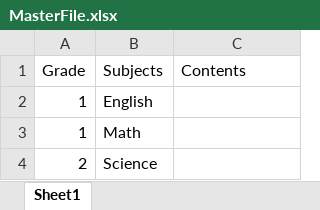
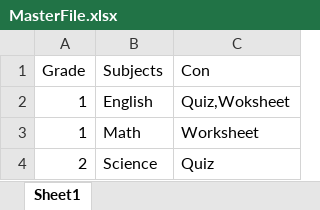
Before and after one commit to Vaishnnavi23/laddrezz, an Excel workbook: MasterFile.xlsx, sheet Sheet1, drawn as a sheet; values as stored, in another font and other column widths than the file's, no borders; the diff names each change by its address in the sheet, - before the commit and + after, or states it on an @@ line.

Commit message:
Add files via upload

```diff
--- a/MasterFile.xlsx (sheet Sheet1)
+++ b/MasterFile.xlsx (sheet Sheet1)
-C1: Contents
+C1: Con
-C2 (Con): (empty)
+C2 (Con): Quiz,Woksheet
-C3 (Con): (empty)
+C3 (Con): Worksheet
-C4 (Con): (empty)
+C4 (Con): Quiz
```
